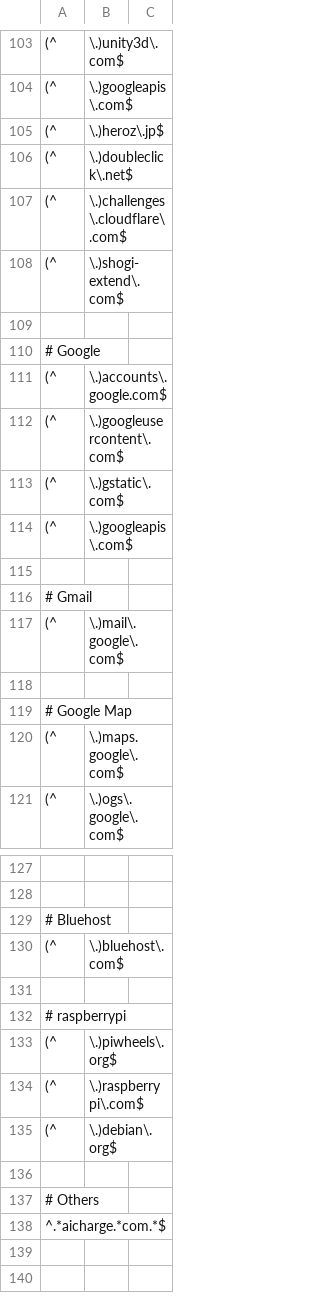
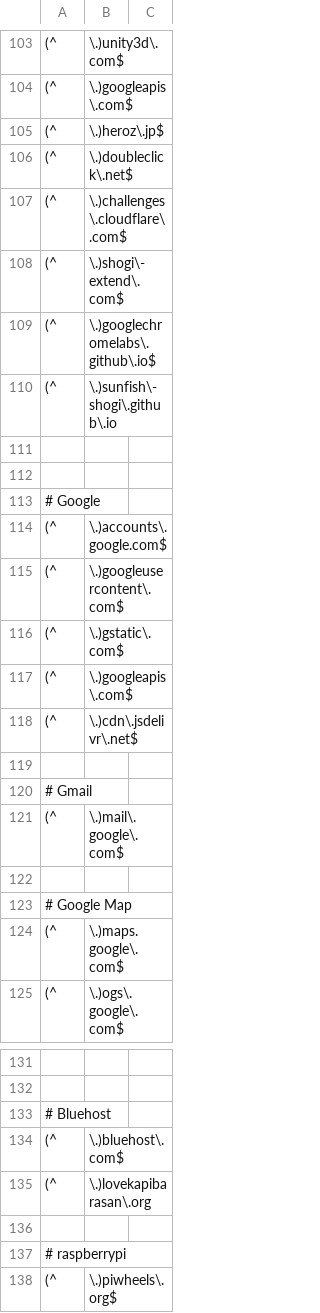
Before and after one commit to LoveKapibarasan/Linux_device_manager, a CSV file: white_list/_white-list.csv, drawn as a sheet; only a part is shown, gaps mark what is left out; the shorter side is filled out with more unchanged rows; the diff names each change by its address in the sheet, - before the commit and + after, or states it on an @@ line.

```diff
--- a/white_list/_white-list.csv
+++ b/white_list/_white-list.csv
-B108: \.)shogi-extend\.com$
+B108: \.)shogi\-extend\.com$
+row 109: (^ | \.)googlechromelabs\.github\.io$
+row 110: (^ | \.)sunfish\-shogi\.github\.io
+row 111: (empty)
+row 118: (^ | \.)cdn\.jsdelivr\.net$
+row 135: (^ | \.)lovekapibarasan\.org
```
Also changed, not shown: 15 other files.
